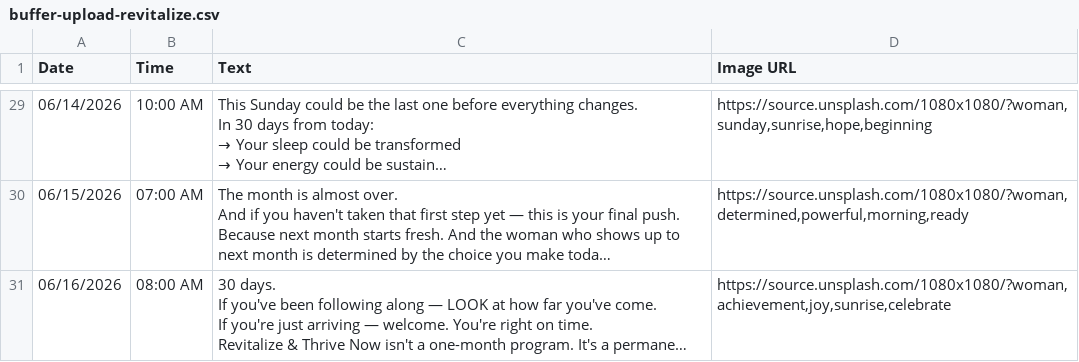
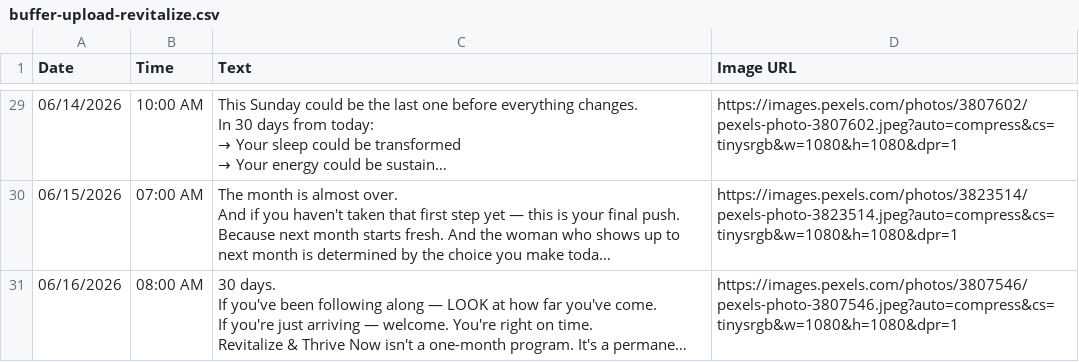
Before and after one commit to lccrichards/Revitalize-And-Thrive-Now, a CSV file: data/buffer-upload-revitalize.csv, drawn as a sheet; only a part is shown, gaps mark what is left out; long unchanged cells end in …; the diff covers the shown part only; the diff names each change by its address in the sheet, - before the commit and + after, or states it on an @@ line.

```diff
--- a/data/buffer-upload-revitalize.csv
+++ b/data/buffer-upload-revitalize.csv
-D29 (Image URL): https://source.unsplash.com/1080x1080/?woman,sunday,sunrise,hope,beginning
+D29 (Image URL): https://images.pexels.com/photos/3807602/pexels-photo-3807602.jpeg?auto=compress&cs=tinysrgb&w=1080&h=1080&dpr=1
-D30 (Image URL): https://source.unsplash.com/1080x1080/?woman,determined,powerful,morning,ready
+D30 (Image URL): https://images.pexels.com/photos/3823514/pexels-photo-3823514.jpeg?auto=compress&cs=tinysrgb&w=1080&h=1080&dpr=1
-D31 (Image URL): https://source.unsplash.com/1080x1080/?woman,achievement,joy,sunrise,celebrate
+D31 (Image URL): https://images.pexels.com/photos/3807546/pexels-photo-3807546.jpeg?auto=compress&cs=tinysrgb&w=1080&h=1080&dpr=1
```
Also changed, not shown: 28 edited cells elsewhere in this file, data/buffer-upload-reclaim.csv, 2 other files.
